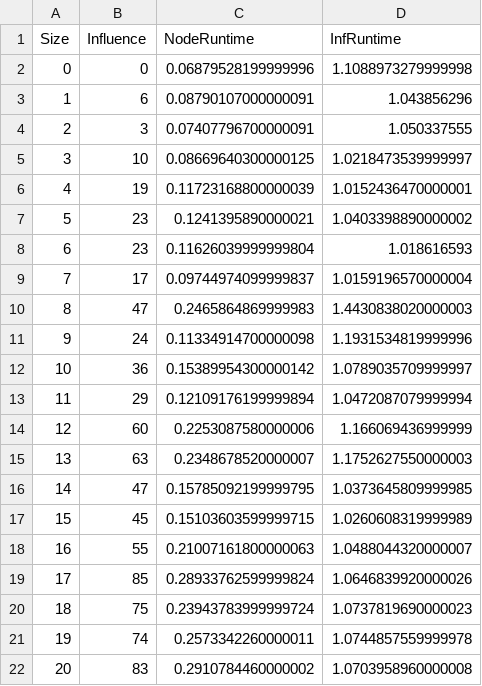
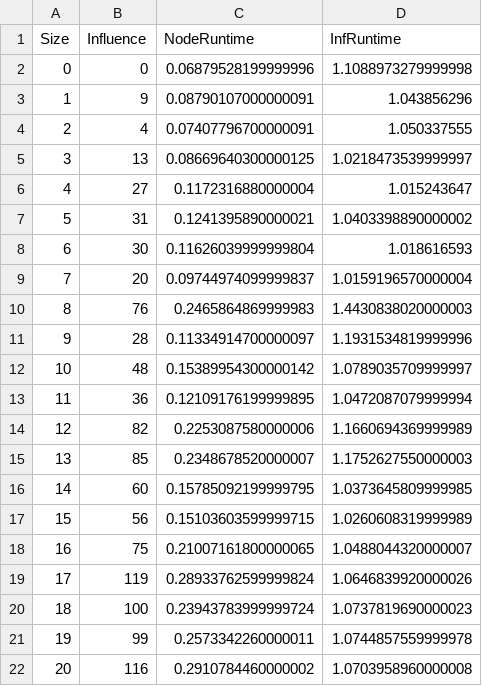
Before and after one commit to mfm92/Reproducibility_TopK, a CSV file: Random_output_NetPhy_linear/Influence.csv, drawn as a sheet.

Commit message:
Updates influence files

```diff
--- a/Random_output_NetPhy_linear/Influence.csv
+++ b/Random_output_NetPhy_linear/Influence.csv
@@ -2,21 +2,21 @@ Size,Influence,NodeRuntime,InfRuntime
 0,0,0.06879528199999996,1.1088973279999998
-1,6,0.08790107000000091,1.043856296
-2,3,0.07407796700000091,1.050337555
-3,10,0.08669640300000125,1.0218473539999997
-4,19,0.11723168800000039,1.0152436470000001
-5,23,0.1241395890000021,1.0403398890000002
-6,23,0.11626039999999804,1.018616593
-7,17,0.09744974099999837,1.0159196570000004
-8,47,0.2465864869999983,1.4430838020000003
-9,24,0.11334914700000098,1.1931534819999996
-10,36,0.15389954300000142,1.0789035709999997
-11,29,0.12109176199999894,1.0472087079999994
-12,60,0.2253087580000006,1.166069436999999
-13,63,0.2348678520000007,1.1752627550000003
-14,47,0.15785092199999795,1.0373645809999985
-15,45,0.15103603599999715,1.0260608319999989
-16,55,0.21007161800000063,1.0488044320000007
-17,85,0.28933762599999824,1.0646839920000026
-18,75,0.23943783999999724,1.0737819690000023
-19,74,0.2573342260000011,1.0744857559999978
-20,83,0.2910784460000002,1.0703958960000008
+1,9,0.08790107000000091,1.043856296
+2,4,0.07407796700000091,1.050337555
+3,13,0.08669640300000125,1.0218473539999997
+4,27,0.1172316880000004,1.015243647
+5,31,0.1241395890000021,1.0403398890000002
+6,30,0.11626039999999804,1.018616593
+7,20,0.09744974099999837,1.0159196570000004
+8,76,0.2465864869999983,1.4430838020000003
+9,28,0.11334914700000097,1.1931534819999996
+10,48,0.15389954300000142,1.0789035709999997
+11,36,0.12109176199999895,1.0472087079999994
+12,82,0.2253087580000006,1.1660694369999989
+13,85,0.2348678520000007,1.1752627550000003
+14,60,0.15785092199999795,1.0373645809999985
+15,56,0.15103603599999715,1.0260608319999989
+16,75,0.21007161800000065,1.0488044320000007
+17,119,0.28933762599999824,1.0646839920000026
+18,100,0.23943783999999724,1.0737819690000023
+19,99,0.2573342260000011,1.0744857559999978
+20,116,0.2910784460000002,1.0703958960000008
```
Also changed, not shown: Degree_output_NetPhy_linear/Influence.csv, 2 other files.
